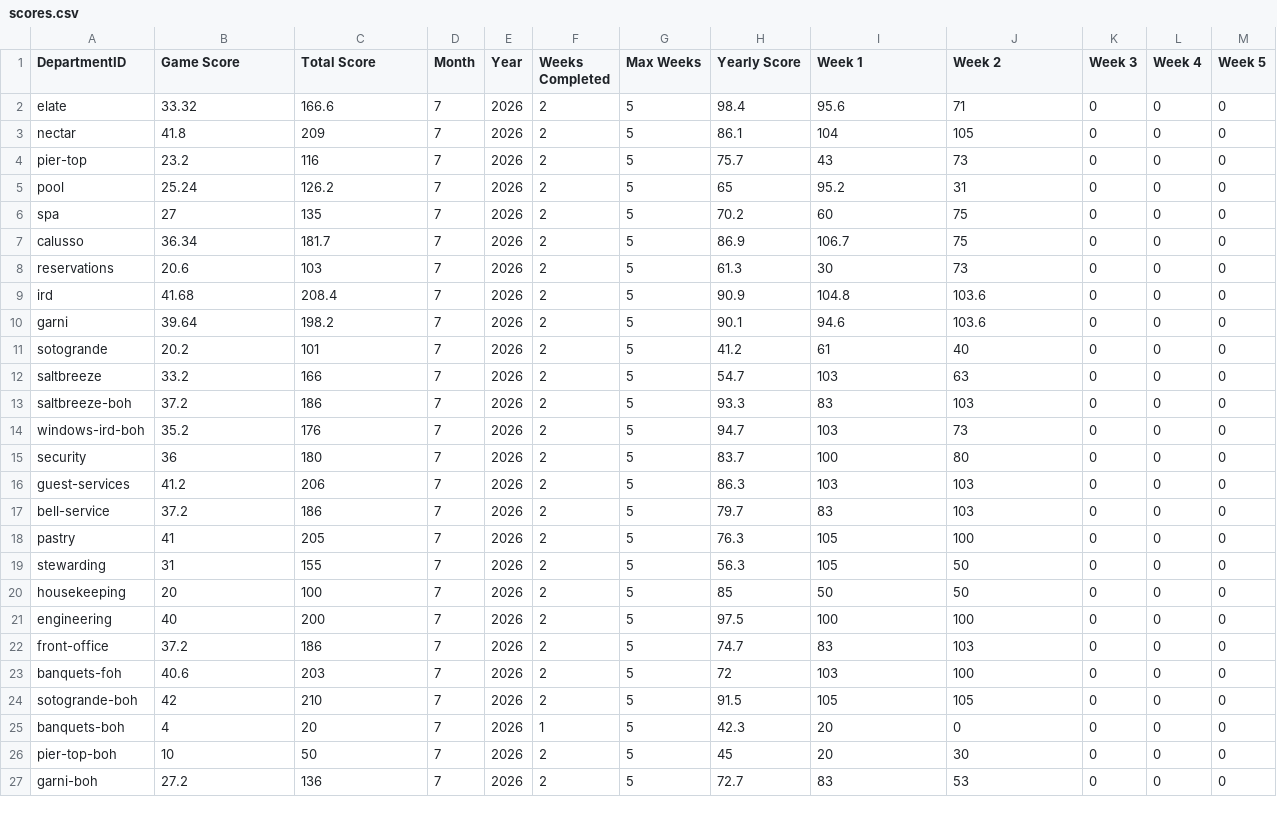
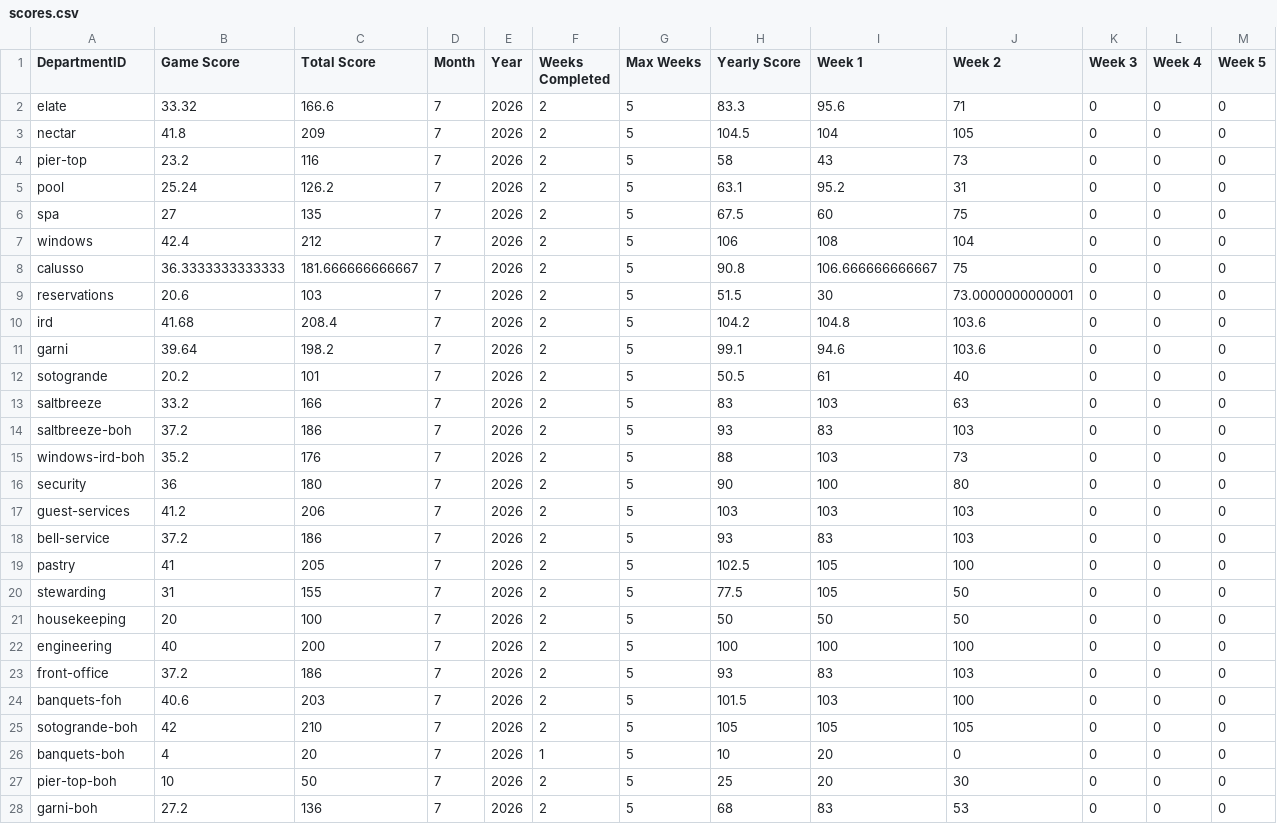
Before and after one commit to p6deptrace/P66-Department-Monopoly, a CSV file: scores.csv, drawn as a sheet; only a part is shown; the diff covers the shown part only.

Commit message:
Update scores.csv

```diff
--- a/scores.csv
+++ b/scores.csv
@@ -1,27 +1,28 @@
 DepartmentID,Game Score,Total Score,Month,Year,Weeks Completed,Max Weeks,Yearly Score,Week 1,Week 2,Week 3,Week 4,Week 5
-elate,33.32,166.6,7,2026,2,5,98.4,95.6,71,0,0,0
-nectar,41.8,209,7,2026,2,5,86.1,104,105,0,0,0
-pier-top,23.2,116,7,2026,2,5,75.7,43,73,0,0,0
-pool,25.24,126.2,7,2026,2,5,65,95.2,31,0,0,0
-spa,27,135,7,2026,2,5,70.2,60,75,0,0,0
-calusso,36.34,181.7,7,2026,2,5,86.9,106.7,75,0,0,0
-reservations,20.6,103,7,2026,2,5,61.3,30,73,0,0,0
-ird,41.68,208.4,7,2026,2,5,90.9,104.8,103.6,0,0,0
-garni,39.64,198.2,7,2026,2,5,90.1,94.6,103.6,0,0,0
-sotogrande,20.2,101,7,2026,2,5,41.2,61,40,0,0,0
-saltbreeze,33.2,166,7,2026,2,5,54.7,103,63,0,0,0
-saltbreeze-boh,37.2,186,7,2026,2,5,93.3,83,103,0,0,0
-windows-ird-boh,35.2,176,7,2026,2,5,94.7,103,73,0,0,0
-security,36,180,7,2026,2,5,83.7,100,80,0,0,0
-guest-services,41.2,206,7,2026,2,5,86.3,103,103,0,0,0
-bell-service,37.2,186,7,2026,2,5,79.7,83,103,0,0,0
-pastry,41,205,7,2026,2,5,76.3,105,100,0,0,0
-stewarding,31,155,7,2026,2,5,56.3,105,50,0,0,0
-housekeeping,20,100,7,2026,2,5,85,50,50,0,0,0
-engineering,40,200,7,2026,2,5,97.5,100,100,0,0,0
-front-office,37.2,186,7,2026,2,5,74.7,83,103,0,0,0
-banquets-foh,40.6,203,7,2026,2,5,72,103,100,0,0,0
-sotogrande-boh,42,210,7,2026,2,5,91.5,105,105,0,0,0
-banquets-boh,4,20,7,2026,1,5,42.3,20,0,0,0,0
-pier-top-boh,10,50,7,2026,2,5,45,20,30,0,0,0
-garni-boh,27.2,136,7,2026,2,5,72.7,83,53,0,0,0
+elate,33.32,166.6,7,2026,2,5,83.3,95.6,71,0,0,0
+nectar,41.8,209,7,2026,2,5,104.5,104,105,0,0,0
+pier-top,23.2,116,7,2026,2,5,58,43,73,0,0,0
+pool,25.24,126.2,7,2026,2,5,63.1,95.2,31,0,0,0
+spa,27,135,7,2026,2,5,67.5,60,75,0,0,0
+windows,42.4,212,7,2026,2,5,106,108,104,0,0,0
+calusso,36.3333333333333,181.666666666667,7,2026,2,5,90.8,106.666666666667,75,0,0,0
+reservations,20.6,103,7,2026,2,5,51.5,30,73.0000000000001,0,0,0
+ird,41.68,208.4,7,2026,2,5,104.2,104.8,103.6,0,0,0
+garni,39.64,198.2,7,2026,2,5,99.1,94.6,103.6,0,0,0
+sotogrande,20.2,101,7,2026,2,5,50.5,61,40,0,0,0
+saltbreeze,33.2,166,7,2026,2,5,83,103,63,0,0,0
+saltbreeze-boh,37.2,186,7,2026,2,5,93,83,103,0,0,0
+windows-ird-boh,35.2,176,7,2026,2,5,88,103,73,0,0,0
+security,36,180,7,2026,2,5,90,100,80,0,0,0
+guest-services,41.2,206,7,2026,2,5,103,103,103,0,0,0
+bell-service,37.2,186,7,2026,2,5,93,83,103,0,0,0
+pastry,41,205,7,2026,2,5,102.5,105,100,0,0,0
+stewarding,31,155,7,2026,2,5,77.5,105,50,0,0,0
+housekeeping,20,100,7,2026,2,5,50,50,50,0,0,0
+engineering,40,200,7,2026,2,5,100,100,100,0,0,0
+front-office,37.2,186,7,2026,2,5,93,83,103,0,0,0
+banquets-foh,40.6,203,7,2026,2,5,101.5,103,100,0,0,0
+sotogrande-boh,42,210,7,2026,2,5,105,105,105,0,0,0
+banquets-boh,4,20,7,2026,1,5,10,20,0,0,0,0
+pier-top-boh,10,50,7,2026,2,5,25,20,30,0,0,0
+garni-boh,27.2,136,7,2026,2,5,68,83,53,0,0,0
```
Also changed, not shown: 1 edited cell elsewhere in this file.
